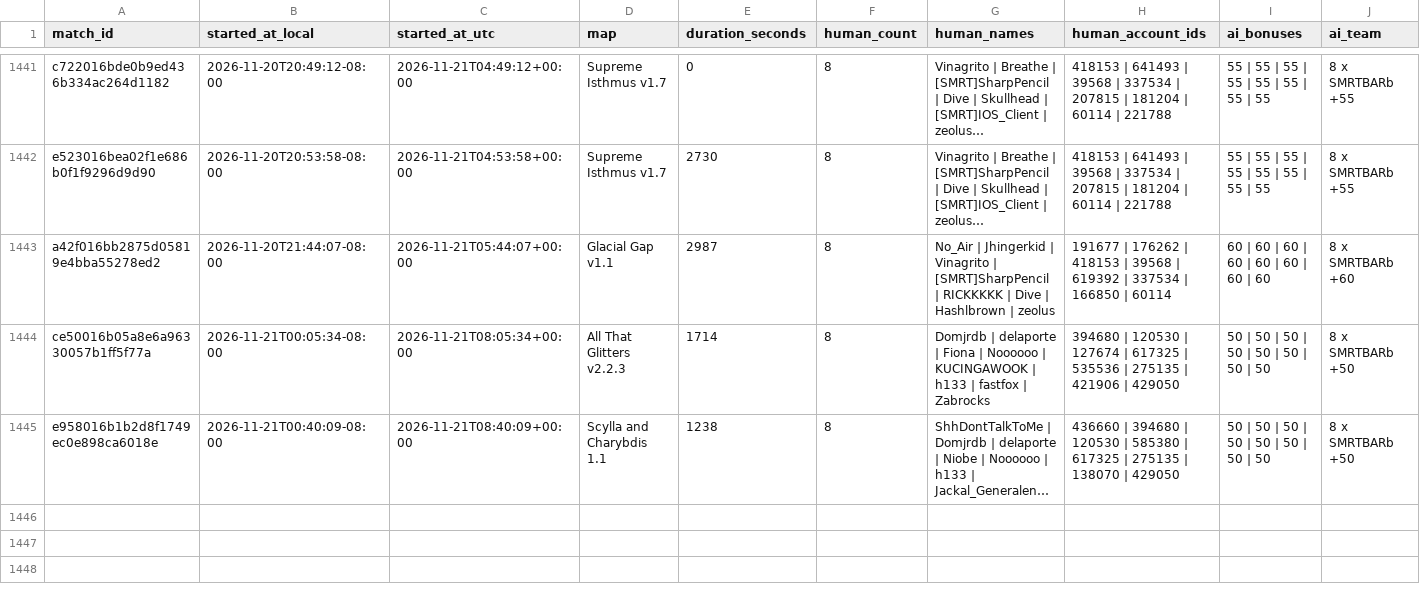
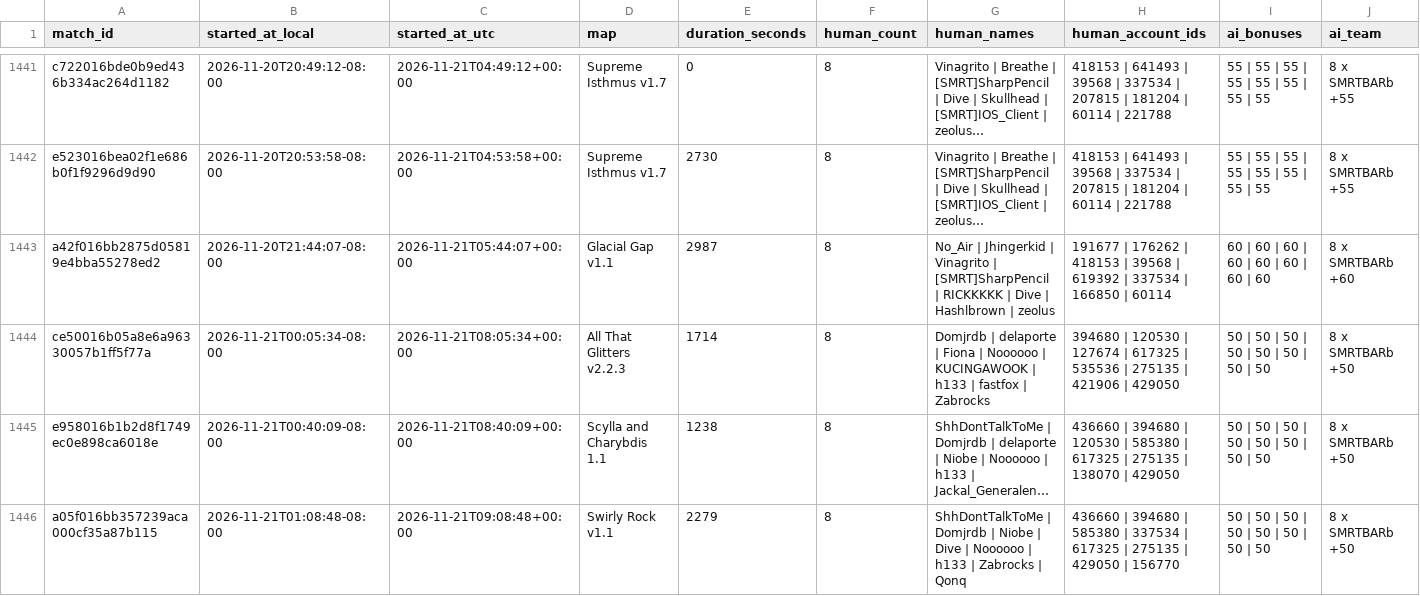
Before and after one commit to Barscrewl/BarbOS, a CSV file: data/matches_index.csv, drawn as a sheet; only a part is shown, gaps mark what is left out; long unchanged cells end in …; rows hold the shown columns only; the diff names each change by its address in the sheet, - before the commit and + after, or states it on an @@ line.

```diff
--- a/data/matches_index.csv
+++ b/data/matches_index.csv
+row 1446: a05f016bb357239aca000cf35a87b115 | 2026-11-21T01:08:48-08:00 | 2026-11-21T09:08:48+00:00 | Swirly Rock v1.1 | 2279 | 8 | ShhDontTalkToMe | Domjrdb | Niobe | Dive | Noooooo | h133 | Zabrocks | Qonq | 436660 | 394680 | 585380 | 337534 | 617325 | 275135 | 429050 | 156770 | 50 | 50 | 50 | 50 | 50 | 50 | 50 | 50 | 8 x SMRTBARb +50
```
Also changed, not shown: public/fixed_seed/matches.csv, public/fixed_seed/ratings.csv, 15 other files.
